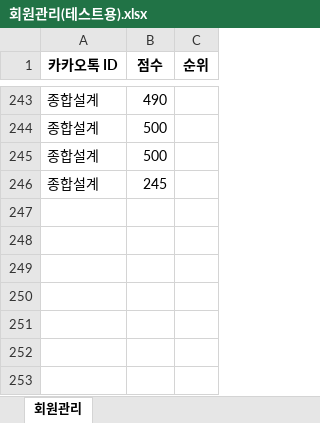
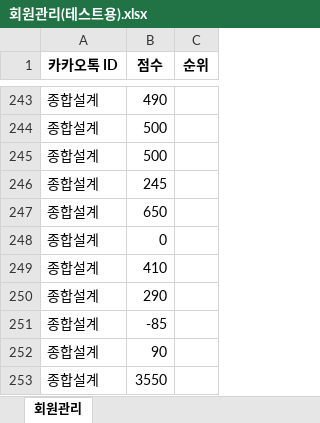
Before and after one commit to M-Hwan/Capstone-Design-Snake-game, an Excel workbook: 회원관리(테스트용).xlsx, sheet 회원관리, drawn as a sheet; only a part is shown, gaps mark what is left out; values as stored, in another font and other column widths than the file's, no borders; the diff names each change by its address in the sheet, - before the commit and + after, or states it on an @@ line.

```diff
--- a/회원관리(테스트용).xlsx (sheet 회원관리)
+++ b/회원관리(테스트용).xlsx (sheet 회원관리)
+row 247: 종합설계 | 650
+row 248: 종합설계 | 0
+row 249: 종합설계 | 410
+row 250: 종합설계 | 290
+row 251: 종합설계 | -85
+row 252: 종합설계 | 90
+row 253: 종합설계 | 3550
```
Also changed, not shown: 플레이로그.xlsx, 1 other file.
